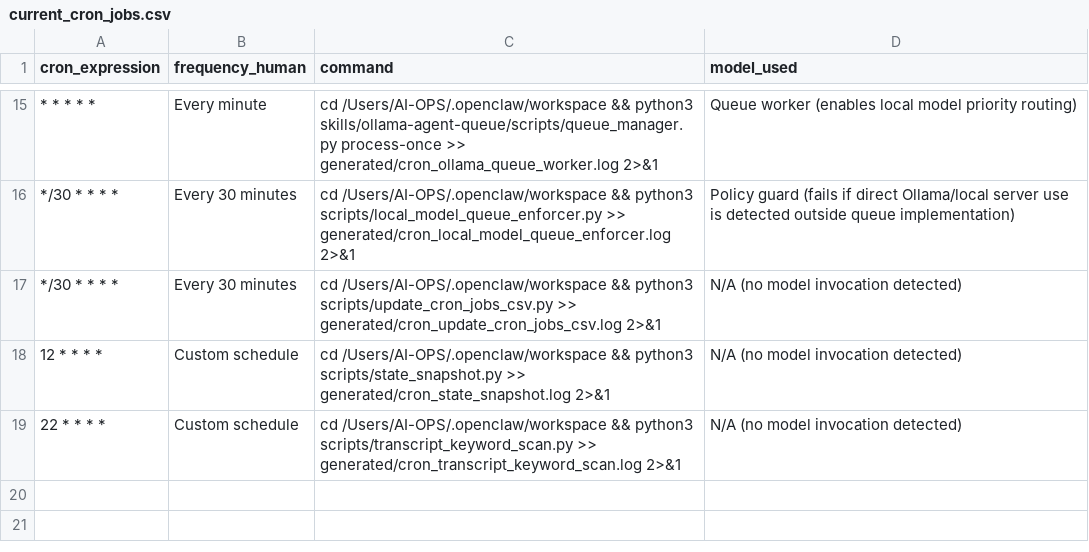
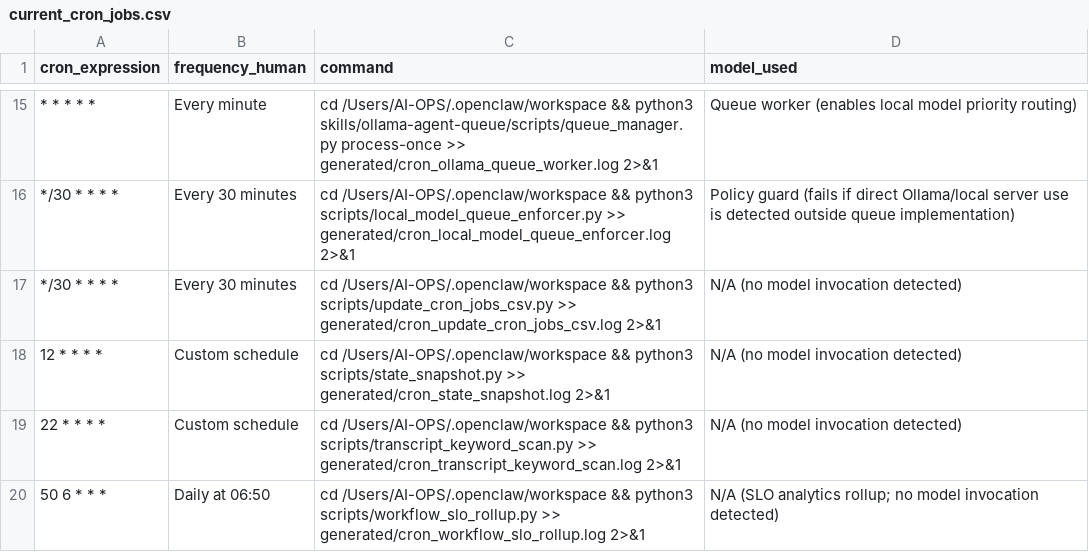
Before and after one commit to CivicOSInstitute/civicos-institute.github.io, a CSV file: generated/current_cron_jobs.csv, drawn as a sheet; only a part is shown, gaps mark what is left out; the diff names each change by its address in the sheet, - before the commit and + after, or states it on an @@ line.

Commit message:
Add daily workflow SLO rollup script and schedule via cron

```diff
--- a/generated/current_cron_jobs.csv
+++ b/generated/current_cron_jobs.csv
+row 20: 50 6 * * * | Daily at 06:50 | cd /Users/AI-OPS/.openclaw/workspace && python3 scripts/workflow_slo_rollup.py >> generated/cron_workflow_slo_rollup.log 2>&1 | N/A (SLO analytics rollup; no model invocation detected)
```
Also changed, not shown: main-dashboard/static/data/current_cron_jobs.csv, 6 other files.
